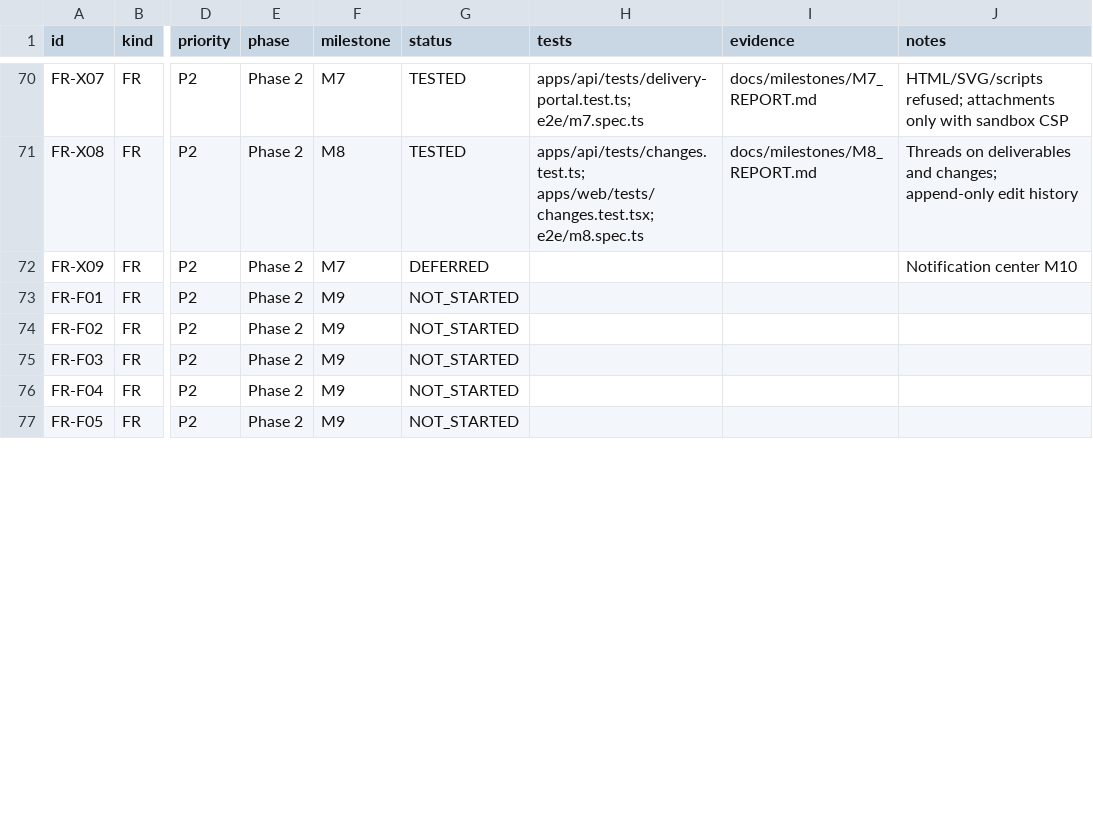
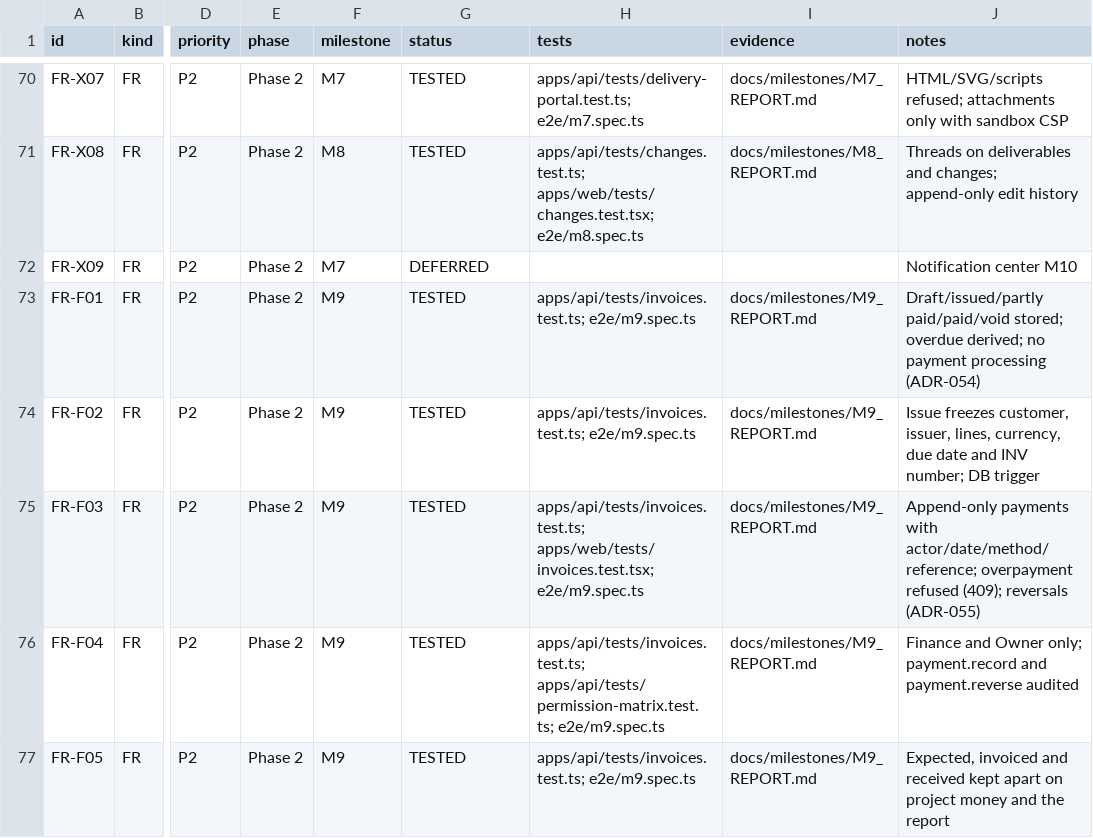
Before and after one commit to MohamedFawzy2004/clientflow, a CSV file: docs/REQUIREMENTS_TRACEABILITY.csv, drawn as a sheet; only a part is shown, gaps mark what is left out; the diff covers the shown part only; the diff names each change by its address in the sheet, - before the commit and + after, or states it on an @@ line.

```diff
--- a/docs/REQUIREMENTS_TRACEABILITY.csv
+++ b/docs/REQUIREMENTS_TRACEABILITY.csv
-G73:G77 (status): NOT_STARTED
+G73:G77 (status): TESTED
-H73:H74 (tests): (empty)
+H73:H74 (tests): apps/api/tests/invoices.test.ts; e2e/m9.spec.ts
-I73:I77 (evidence): (empty)
+I73:I77 (evidence): docs/milestones/M9_REPORT.md
-J73 (notes): (empty)
+J73 (notes): Draft/issued/partly paid/paid/void stored; overdue derived; no payment processing (ADR-054)
-J74 (notes): (empty)
+J74 (notes): Issue freezes customer, issuer, lines, currency, due date and INV number; DB trigger
-H75 (tests): (empty)
+H75 (tests): apps/api/tests/invoices.test.ts; apps/web/tests/invoices.test.tsx; e2e/m9.spec.ts
-J75 (notes): (empty)
+J75 (notes): Append-only payments with actor/date/method/reference; overpayment refused (409); reversals (ADR-055)
-H76 (tests): (empty)
+H76 (tests): apps/api/tests/invoices.test.ts; apps/api/tests/permission-matrix.test.ts; e2e/m9.spec.ts
-J76 (notes): (empty)
+J76 (notes): Finance and Owner only; payment.record and payment.reverse audited
-H77 (tests): (empty)
+H77 (tests): apps/api/tests/invoices.test.ts; e2e/m9.spec.ts
-J77 (notes): (empty)
+J77 (notes): Expected, invoiced and received kept apart on project money and the report
```
Also changed, not shown: 61 edited cells elsewhere in this file, 4 other files.
